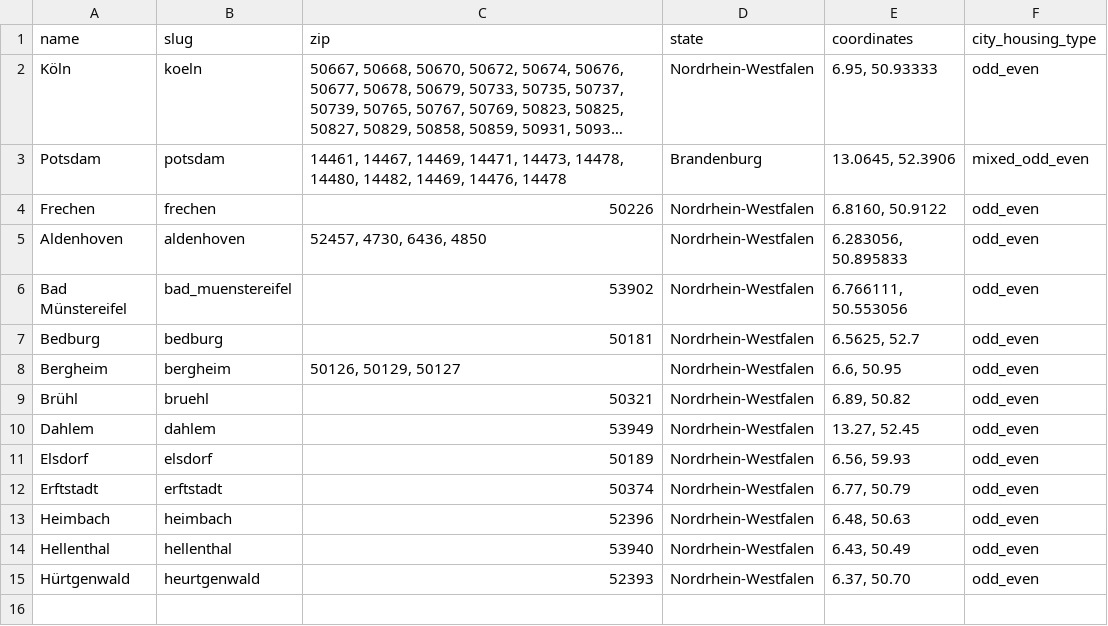
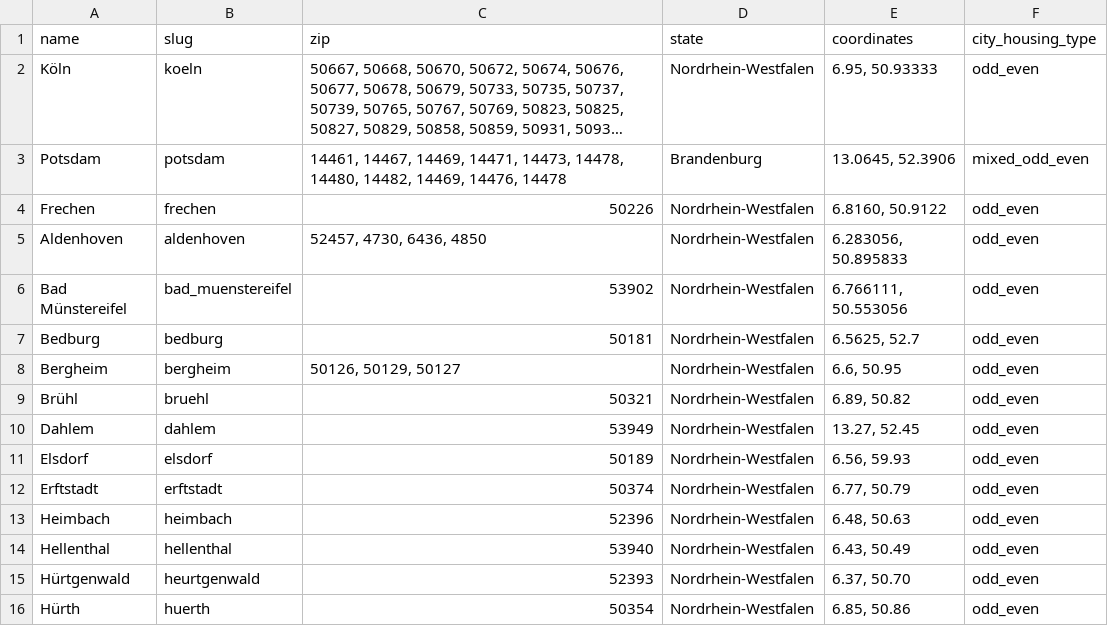
Before and after one commit to koos/wahllokalfinder-cgn, a CSV file: docs/cities.csv, drawn as a sheet; long unchanged cells end in ….

Commit message:
Hürth city

```diff
--- a/docs/cities.csv
+++ b/docs/cities.csv
@@ -15 +15,2 @@ Hellenthal;hellenthal;53940;Nordrhein-Westfalen;6.43, 50.49;odd_even
 Hürtgenwald;heurtgenwald;52393;Nordrhein-Westfalen;6.37, 50.70;odd_even
+Hürth;huerth;50354;Nordrhein-Westfalen;6.85, 50.86;odd_even
```
Also changed, not shown: 2 other files.
